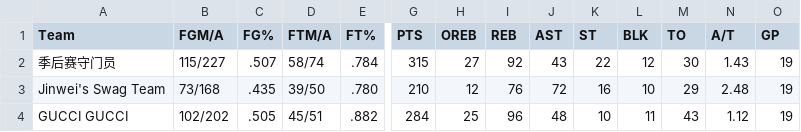
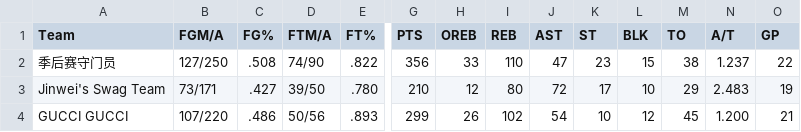
Before and after one commit to williamww19/fantasy, a CSV file: data/league_33203/weekly_stats/week_14.csv, drawn as a sheet; only a part is shown, gaps mark what is left out; the diff covers the shown part only; the diff names each change by its address in the sheet, - before the commit and + after, or states it on an @@ line.

```diff
--- a/data/league_33203/weekly_stats/week_14.csv
+++ b/data/league_33203/weekly_stats/week_14.csv
-B2 (FGM/A): 115/227
+B2 (FGM/A): 127/250
-C2 (FG%): .507
+C2 (FG%): .508
-D2 (FTM/A): 58/74
+D2 (FTM/A): 74/90
-E2 (FT%): .784
+E2 (FT%): .822
-G2 (PTS): 315
+G2 (PTS): 356
-H2 (OREB): 27
+H2 (OREB): 33
-I2 (REB): 92
+I2 (REB): 110
-J2 (AST): 43
+J2 (AST): 47
-K2 (ST): 22
+K2 (ST): 23
-L2 (BLK): 12
+L2 (BLK): 15
-M2 (TO): 30
+M2 (TO): 38
-N2 (A/T): 1.43
+N2 (A/T): 1.237
-O2 (GP): 19
+O2 (GP): 22
-B3 (FGM/A): 73/168
+B3 (FGM/A): 73/171
-C3 (FG%): .435
+C3 (FG%): .427
-I3 (REB): 76
+I3 (REB): 80
-K3 (ST): 16
+K3 (ST): 17
-N3 (A/T): 2.48
+N3 (A/T): 2.483
-B4 (FGM/A): 102/202
+B4 (FGM/A): 107/220
-C4 (FG%): .505
+C4 (FG%): .486
-D4 (FTM/A): 45/51
+D4 (FTM/A): 50/56
-E4 (FT%): .882
+E4 (FT%): .893
-G4 (PTS): 284
+G4 (PTS): 299
-H4 (OREB): 25
+H4 (OREB): 26
-I4 (REB): 96
+I4 (REB): 102
-J4 (AST): 48
+J4 (AST): 54
-L4 (BLK): 11
+L4 (BLK): 12
-M4 (TO): 43
+M4 (TO): 45
-N4 (A/T): 1.12
+N4 (A/T): 1.200
-O4 (GP): 19
+O4 (GP): 21
```
Also changed, not shown: 123 edited cells elsewhere in this file, data/league_13648/weekly_stats/week_14.csv, data/league_13648/weekly_summary/week_14.csv, 4 other files.
